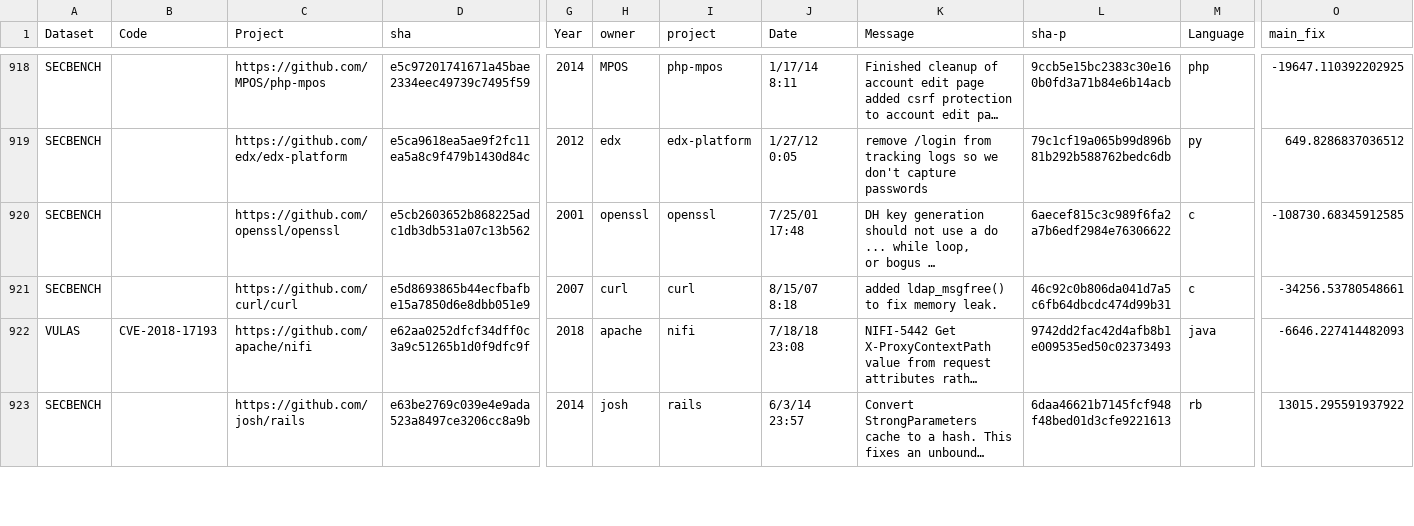
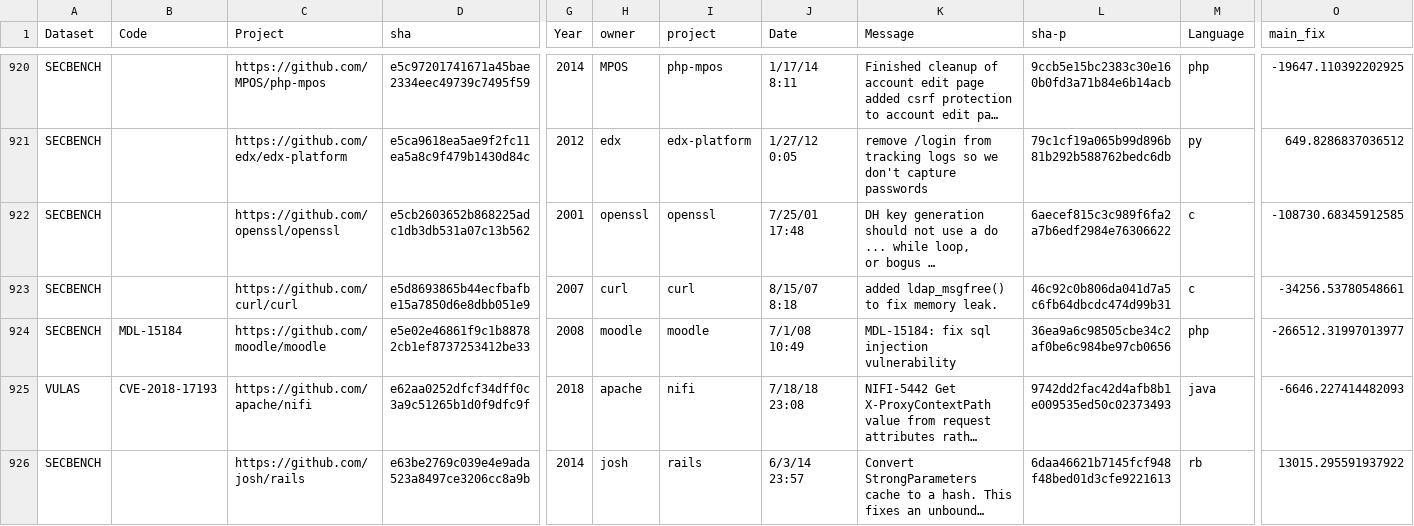
Before and after one commit to TQRG/maintainable-security, a CSV file: results/maintainability_release_security_fixes.csv, drawn as a sheet; only a part is shown, gaps mark what is left out; long unchanged cells end in …; rows hold the shown columns only; the diff covers the shown part only; the diff names each change by its address in the sheet, - before the commit and + after, or states it on an @@ line.

```diff
--- a/results/maintainability_release_security_fixes.csv
+++ b/results/maintainability_release_security_fixes.csv
+row 924: SECBENCH | MDL-15184 | https://github.com/moodle/moodle | e5e02e46861f9c1b88782cb1ef8737253412be33 | 2008 | moodle | moodle | 7/1/08 10:49 | MDL-15184: fix sql injection vulnerability | 36ea9a6c98505cbe34c2af0be6c984be97cb0656 | php | -266512.31997013977
```
Also changed, not shown: 3 added rows elsewhere in this file, results/maintainability_release_regular_fixes.csv.
